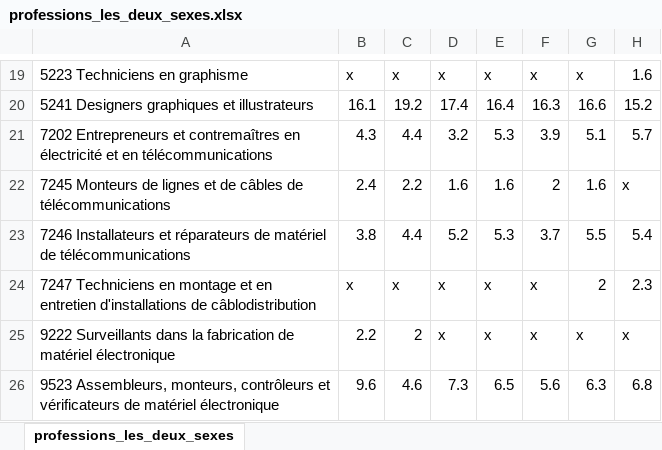
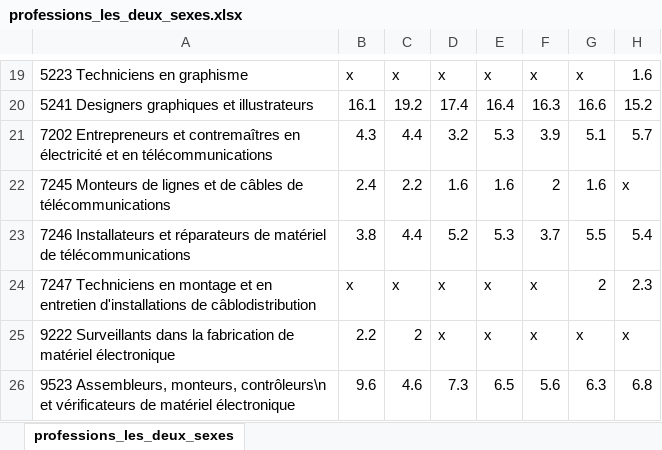
Before and after one commit to aubertsigouin/dsviz, an Excel workbook: professions_les_deux_sexes.xlsx, sheet professions_les_deux_sexes, drawn as a sheet; only a part is shown, gaps mark what is left out; values as stored, in another font and other column widths than the file's, no borders; the diff names each change by its address in the sheet, - before the commit and + after, or states it on an @@ line.

```diff
--- a/professions_les_deux_sexes.xlsx (sheet professions_les_deux_sexes)
+++ b/professions_les_deux_sexes.xlsx (sheet professions_les_deux_sexes)
-A26: …Assembleurs, monteurs, contrôleurs et vérificateurs…
+A26: …Assembleurs, monteurs, contrôleurs\n et vérificateurs…
```
Also changed, not shown: professions_hommes.xlsx, 3 other files.
